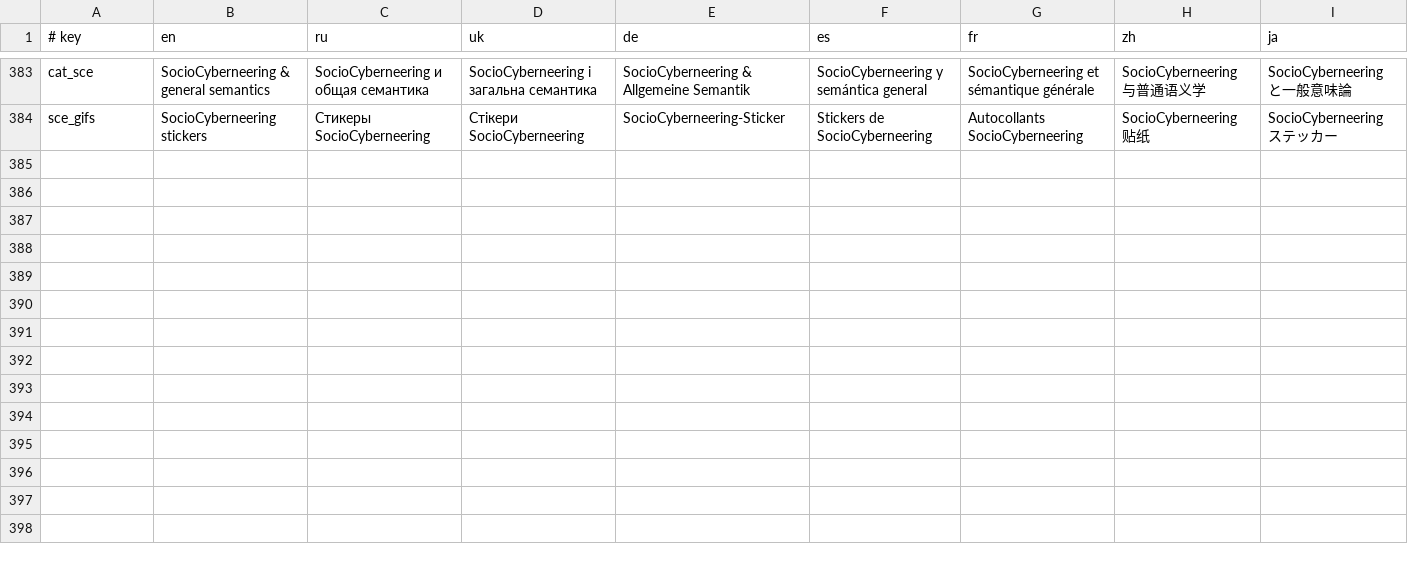
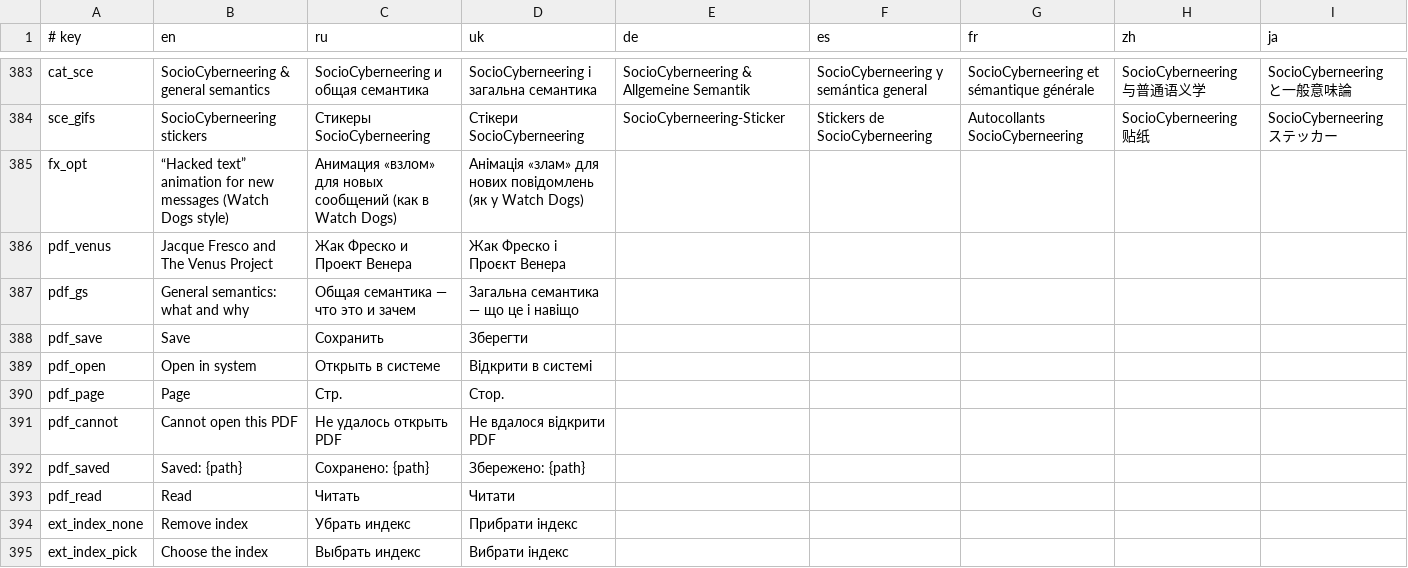
Before and after one commit to sociocyber1/CyberCord, a TSV file: src/i18n.tsv, drawn as a sheet; only a part is shown, gaps mark what is left out.

```diff
--- a/src/i18n.tsv
+++ b/src/i18n.tsv
@@ -384 +384,12 @@ cat_sce	SocioCyberneering & general semantics	SocioCyberneering и общая с
 sce_gifs	SocioCyberneering stickers	Стикеры SocioCyberneering	Стікери SocioCyberneering	SocioCyberneering-Sticker	Stickers de SocioCyberneering	Autocollants SocioCyberneering	SocioCyberneering 贴纸	SocioCyberneering ステッカー
+fx_opt	“Hacked text” animation for new messages (Watch Dogs style)	Анимация «взлом» для новых сообщений (как в Watch Dogs)	Анімація «злам» для нових повідомлень (як у Watch Dogs)					
+pdf_venus	Jacque Fresco and The Venus Project	Жак Фреско и Проект Венера	Жак Фреско і Проєкт Венера					
+pdf_gs	General semantics: what and why	Общая семантика — что это и зачем	Загальна семантика — що це і навіщо					
+pdf_save	Save	Сохранить	Зберегти					
+pdf_open	Open in system	Открыть в системе	Відкрити в системі					
+pdf_page	Page	Стр.	Стор.					
+pdf_cannot	Cannot open this PDF	Не удалось открыть PDF	Не вдалося відкрити PDF					
+pdf_saved	Saved: {path}	Сохранено: {path}	Збережено: {path}					
+pdf_read	Read	Читать	Читати					
+ext_index_none	Remove index	Убрать индекс	Прибрати індекс					
+ext_index_pick	Choose the index	Выбрать индекс	Вибрати індекс					
```
Also changed, not shown: 34 other files.
